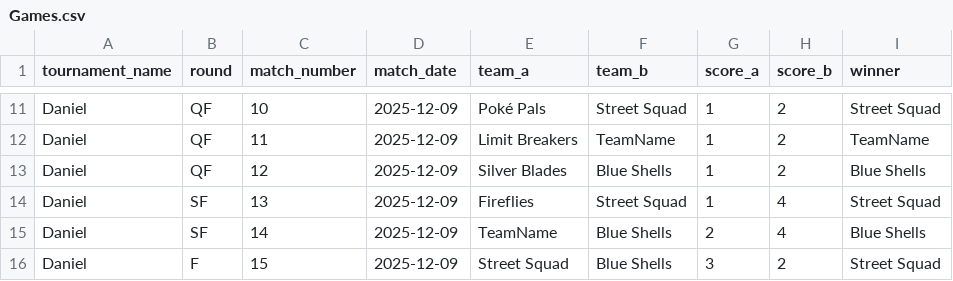
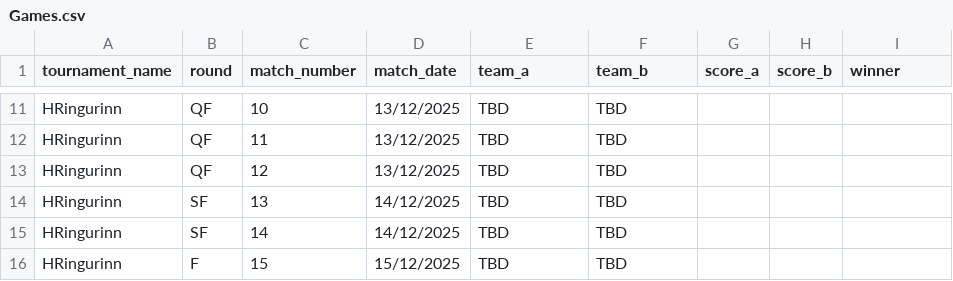
Before and after one commit to Atlihero/Verklegt-1, a CSV file: data_layer/_data/Games.csv, drawn as a sheet; only a part is shown, gaps mark what is left out; the diff covers the shown part only; the diff names each change by its address in the sheet, - before the commit and + after, or states it on an @@ line.

```diff
--- a/data_layer/_data/Games.csv
+++ b/data_layer/_data/Games.csv
-A11:A16 (tournament_name): Daniel
+A11:A16 (tournament_name): HRingurinn
-D11:D13 (match_date): 2025-12-09
+D11:D13 (match_date): 13/12/2025
-E11 (team_a): Poké Pals
+E11 (team_a): TBD
-F11 (team_b): Street Squad
+F11 (team_b): TBD
-G11:G14 (score_a): 1
+G11:G14 (score_a): (empty)
-H11:H13 (score_b): 2
+H11:H13 (score_b): (empty)
-I11 (winner): Street Squad
+I11 (winner): (empty)
-E12 (team_a): Limit Breakers
+E12 (team_a): TBD
-F12 (team_b): TeamName
+F12 (team_b): TBD
-I12 (winner): TeamName
+I12 (winner): (empty)
-E13 (team_a): Silver Blades
+E13 (team_a): TBD
-F13 (team_b): Blue Shells
+F13 (team_b): TBD
-I13 (winner): Blue Shells
+I13 (winner): (empty)
-D14:D15 (match_date): 2025-12-09
+D14:D15 (match_date): 14/12/2025
-E14 (team_a): Fireflies
+E14 (team_a): TBD
-F14 (team_b): Street Squad
+F14 (team_b): TBD
-H14:H15 (score_b): 4
+H14:H15 (score_b): (empty)
-I14 (winner): Street Squad
+I14 (winner): (empty)
-E15 (team_a): TeamName
+E15 (team_a): TBD
-F15:F16 (team_b): Blue Shells
+F15:F16 (team_b): TBD
-G15 (score_a): 2
+G15 (score_a): (empty)
-I15 (winner): Blue Shells
+I15 (winner): (empty)
-D16 (match_date): 2025-12-09
+D16 (match_date): 15/12/2025
-E16 (team_a): Street Squad
+E16 (team_a): TBD
-G16 (score_a): 3
+G16 (score_a): (empty)
-H16 (score_b): 2
+H16 (score_b): (empty)
-I16 (winner): Street Squad
+I16 (winner): (empty)
```
Also changed, not shown: 63 edited cells elsewhere in this file, data_layer/_data/Players.csv, data_layer/_data/Teams.csv, 14 other files.
